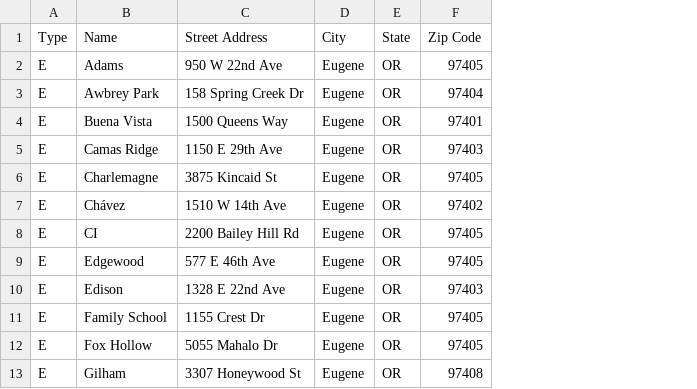
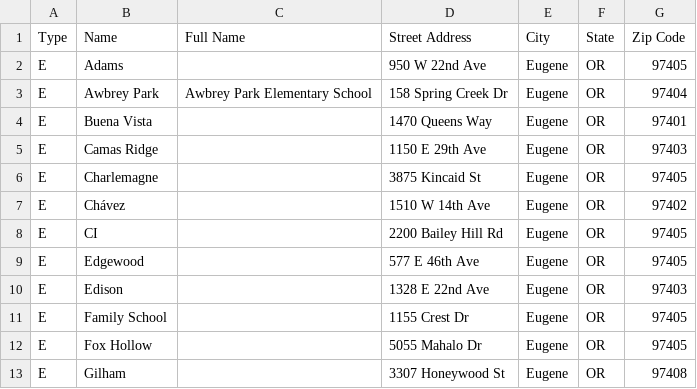
Before and after one commit to inductivekickback/mileage, a CSV file: artefacts/addresses.csv, drawn as a sheet; only a part is shown; addresses are those after the commit; the diff names each change by its address in the sheet, - before the commit and + after, or states it on an @@ line.

Commit message:
Add new data file and allow for location names in addition to street addresses.

```diff
--- a/artefacts/addresses.csv
+++ b/artefacts/addresses.csv
+column C (Full Name), row 3: Awbrey Park Elementary School
-D4 (Street Address): 1500 Queens Way
+D4 (Street Address): 1470 Queens Way
```
Also changed, not shown: 4 other files.
